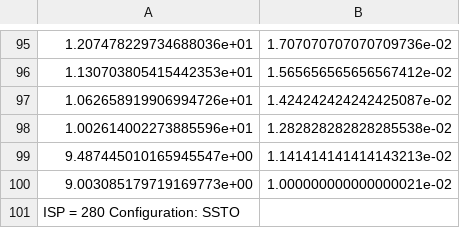
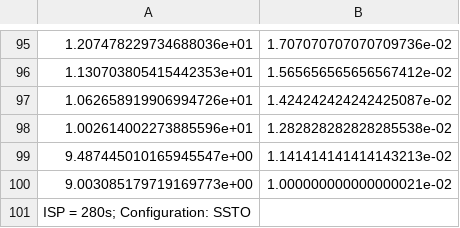
Before and after one commit to deviaI/Rocket-Sizing-Tool, a CSV file: data/SSTO_ISP= 280s.csv (was data/SSTO_ISP=280.csv), drawn as a sheet; only a part is shown, gaps mark what is left out.

```diff
--- a/data/SSTO_ISP=280.csv
+++ b/data/SSTO_ISP= 280s.csv
@@ -100,2 +100,2 @@
 9.003085179719169773e+00,1.000000000000000021e-02
-ISP = 280 Configuration: SSTO
+ISP = 280s; Configuration: SSTO
```
Also changed, not shown: data/2-Stage Opt.;ISP1=311s;ISP2=343s.csv, data/SSTO_ISP=311.csv, 10 other files.
